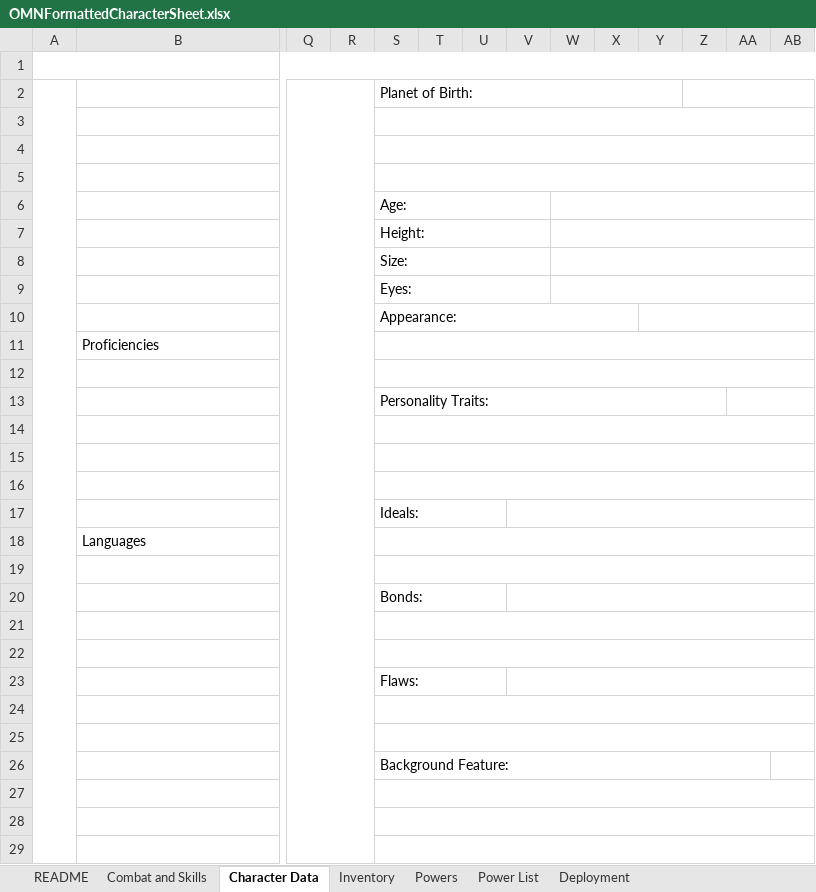
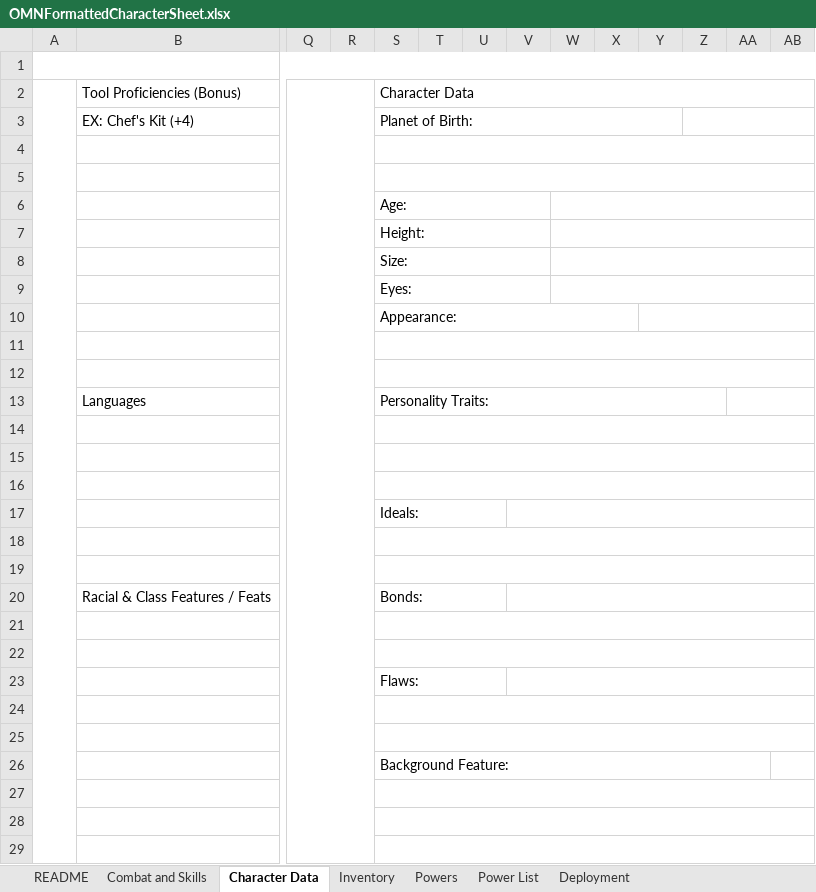
Before and after one commit to LegateBlake/SW5E-Converter, an Excel workbook: OMNFormattedCharacterSheet.xlsx, sheet Character Data, drawn as a sheet; only a part is shown, gaps mark what is left out; values as stored, in another font and other column widths than the file's, no cell formats; charts and pictures not drawn; removed rows and columns are numbered as before the commit, all else as after; rows hold the shown columns only; the diff covers the shown part only; the diff names each change by its address in the sheet, - before the commit and + after, or states it on an @@ line.

Commit message:
Update OMNFormattedCharacterSheet.xlsx

```diff
--- a/OMNFormattedCharacterSheet.xlsx (sheet Character Data)
+++ b/OMNFormattedCharacterSheet.xlsx (sheet Character Data)
-row 2:  |  |  |  | Planet of Birth:
+A2:A41 merged
-row 2: (empty)
+row 2:  | Tool Proficiencies (Bonus) |  |  | Character Data
+Q2:R41 merged
+row 3:  | EX: Chef's Kit (+4) |  |  | Planet of Birth:
-row 11:  | Proficiencies
-S12: Personality Traits:
+S12: (empty)
-S13:Z13 merged
+S12:AQ12 merged
-AA13:AQ13 merged
+row 13:  | Languages |  |  | Personality Traits:
-row 18:  | Languages
-S19: Bonds:
+S19: (empty)
-S20:U20 merged
+S19:AQ19 merged
-V20:AQ20 merged
+row 20:  | Racial & Class Features / Feats |  |  | Bonds:
```
Also changed, not shown: 18 removed rows and 2 edited cells elsewhere in this sheet, sheet Powers, sheet Combat and Skills, sheet Inventory, cell formats, formulas that keep their value, charts or pictures.
